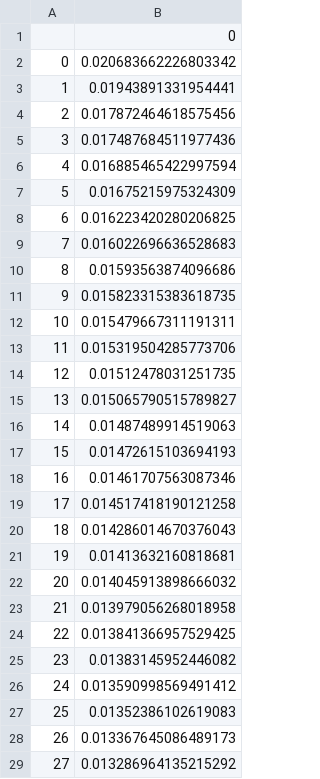
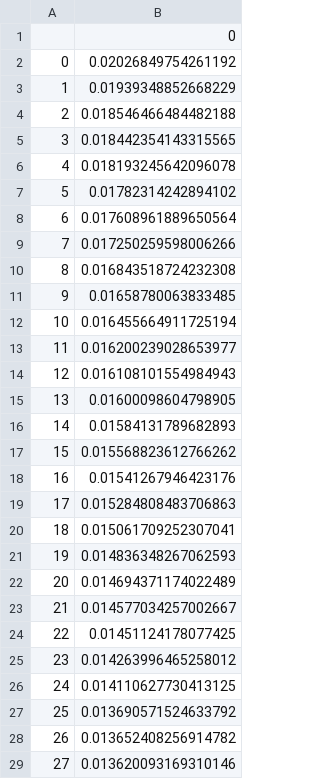
Before and after one commit to a-lud/sea-snake-dart, a CSV file: results/population-structure/pca/ALA-stringent_pca-WA-variance.csv, drawn as a sheet; only a part is shown; the diff covers the shown part only.

```diff
--- a/results/population-structure/pca/ALA-stringent_pca-WA-variance.csv
+++ b/results/population-structure/pca/ALA-stringent_pca-WA-variance.csv
@@ -1,29 +1,29 @@
 ,0
-0,0.020683662226803342
-1,0.01943891331954441
-2,0.017872464618575456
-3,0.017487684511977436
-4,0.016885465422997594
-5,0.01675215975324309
-6,0.016223420280206825
-7,0.016022696636528683
-8,0.01593563874096686
-9,0.015823315383618735
-10,0.015479667311191311
-11,0.015319504285773706
-12,0.01512478031251735
-13,0.015065790515789827
-14,0.01487489914519063
-15,0.01472615103694193
-16,0.01461707563087346
-17,0.014517418190121258
-18,0.014286014670376043
-19,0.01413632160818681
-20,0.014045913898666032
-21,0.013979056268018958
-22,0.013841366957529425
-23,0.01383145952446082
-24,0.013590998569491412
-25,0.01352386102619083
-26,0.013367645086489173
-27,0.013286964135215292
+0,0.02026849754261192
+1,0.01939348852668229
+2,0.018546466484482188
+3,0.018442354143315565
+4,0.018193245642096078
+5,0.01782314242894102
+6,0.017608961889650564
+7,0.017250259598006266
+8,0.016843518724232308
+9,0.01658780063833485
+10,0.016455664911725194
+11,0.016200239028653977
+12,0.016108101554984943
+13,0.01600098604798905
+14,0.01584131789682893
+15,0.015568823612766262
+16,0.01541267946423176
+17,0.015284808483706863
+18,0.015061709252307041
+19,0.014836348267062593
+20,0.014694371174022489
+21,0.014577034257002667
+22,0.01451124178077425
+23,0.014263996465258012
+24,0.014110627730413125
+25,0.013690571524633792
+26,0.013652408256914782
+27,0.013620093169310146
```
Also changed, not shown: 53 edited cells elsewhere in this file, results/population-structure/pca/ALA-stringent_pca-WA.csv, results/population-structure/pca/HMA-stringent_pca-WA-variance.csv, 31 other files.
